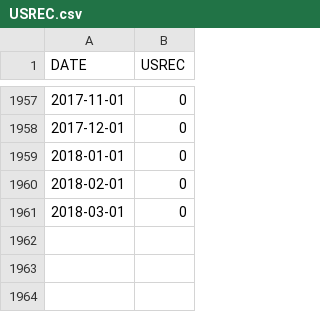
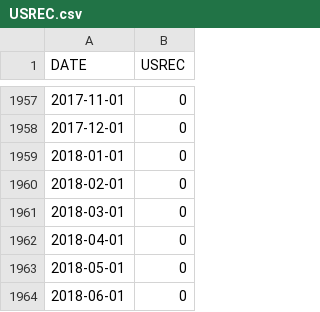
Before and after one commit to JamesQuintero/Recession-Indicator, a CSV file: USREC.csv, drawn as a sheet; only a part is shown, gaps mark what is left out; the diff names each change by its address in the sheet, - before the commit and + after, or states it on an @@ line.

```diff
--- a/USREC.csv
+++ b/USREC.csv
+row 1962: 2018-04-01 | 0
+row 1963: 2018-05-01 | 0
+row 1964: 2018-06-01 | 0
```
Also changed, not shown: US_recession_percentages.csv, compiled_data_OECD_standardized_CCI.csv, 4 other files.
